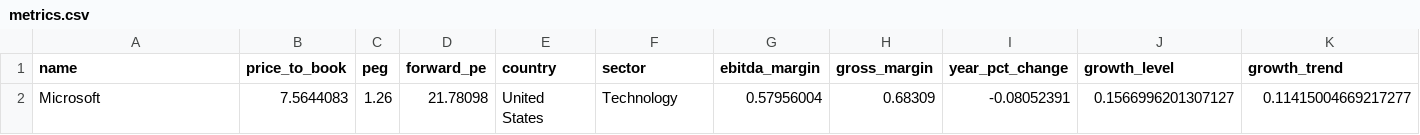
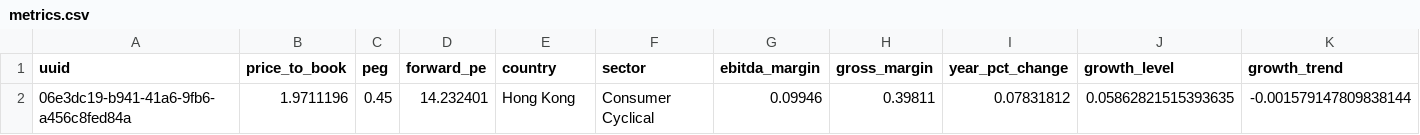
Before and after one commit to Yanislammari/WalletAnalyser-AI, a CSV file: app/data/metrics.csv, drawn as a sheet; only a part is shown; removed rows and columns are numbered as before the commit, all else as after; rows hold the shown columns only; the diff names each change by its address in the sheet, - before the commit and + after, or states it on an @@ line.

Commit message:
Collection of data done

```diff
--- a/app/data/metrics.csv
+++ b/app/data/metrics.csv
-A1: name
+A1: uuid
-row 2: Microsoft | 7.5644083 | 1.26 | 21.78098 | United States | Technology | 0.57956004 | 0.68309 | -0.08052391 | 0.1566996201307127 | 0.11415004669217277
+row 2: 06e3dc19-b941-41a6-9fb6-a456c8fed84a | 1.9711196 | 0.45 | 14.232401 | Hong Kong | Consumer Cyclical | 0.09946 | 0.39811 | 0.07831812 | 0.05862821515393635 | -0.001579147809838144
```
Also changed, not shown: 2 other files.
